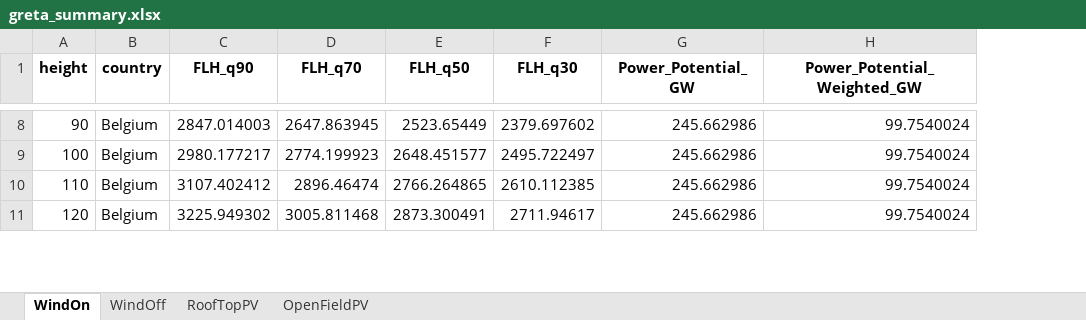
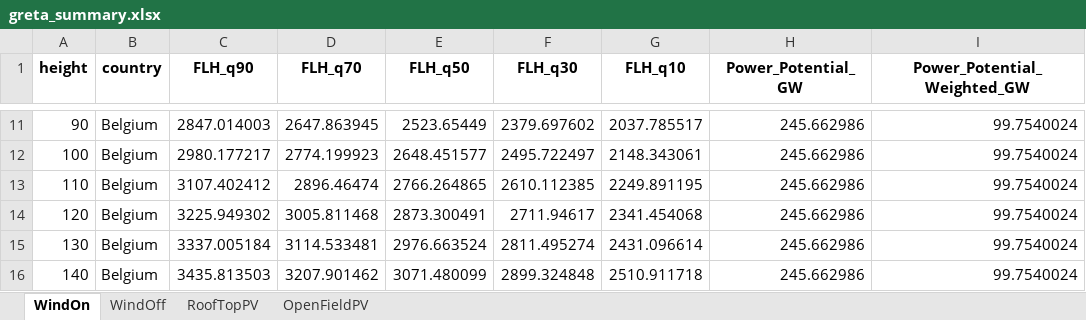
Before and after one commit to addroz/greta_wrapper, an Excel workbook: greta_summary.xlsx, sheet WindOn, drawn as a sheet; only a part is shown, gaps mark what is left out; values as stored, in another font and other column widths than the file's, no borders; the diff covers the shown part only; the diff names each change by its address in the sheet, - before the commit and + after, or states it on an @@ line.

```diff
--- a/greta_summary.xlsx (sheet WindOn)
+++ b/greta_summary.xlsx (sheet WindOn)
+column G (FLH_q10), rows 11-14: 2037.785517 | 2148.343061 | 2249.891195 | 2341.454068
+row 15: 130 | Belgium | 3337.005184 | 3114.533481 | 2976.663524 | 2811.495274 | 2431.096614 | 245.662986 | 99.7540024
+row 16: 140 | Belgium | 3435.813503 | 3207.901462 | 3071.480099 | 2899.324848 | 2510.911718 | 245.662986 | 99.7540024
```
Also changed, not shown: 86 added rows elsewhere in this sheet, sheet WindOff, sheet RoofTopPV, sheet OpenFieldPV.
